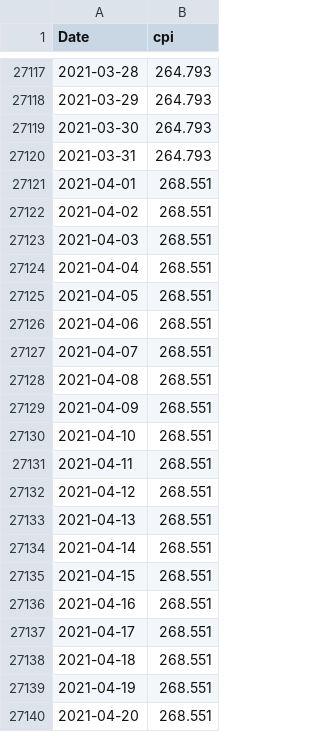
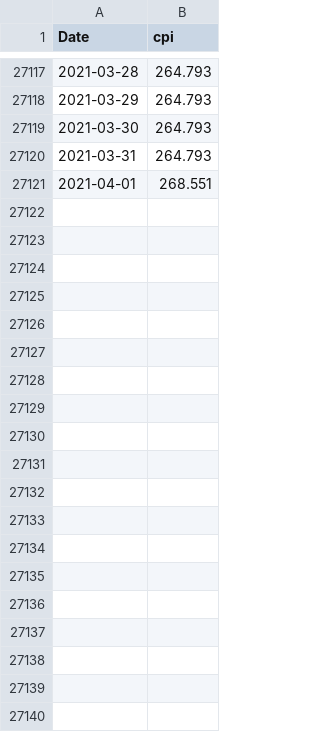
Before and after one commit to ryanmark1867/stock_investigation, a CSV file: output/cpi20210622-230546.csv (was output/cpi20210620-224536.csv), drawn as a sheet; only a part is shown, gaps mark what is left out; the diff covers the shown part only.

```diff
--- a/output/cpi20210620-224536.csv
+++ b/output/cpi20210622-230546.csv
@@ -27121,20 +27121 @@ Date,cpi
 2021-04-01,268.551
-2021-04-02,268.551
-2021-04-03,268.551
-2021-04-04,268.551
-2021-04-05,268.551
-2021-04-06,268.551
-2021-04-07,268.551
-2021-04-08,268.551
-2021-04-09,268.551
-2021-04-10,268.551
-2021-04-11,268.551
-2021-04-12,268.551
-2021-04-13,268.551
-2021-04-14,268.551
-2021-04-15,268.551
-2021-04-16,268.551
-2021-04-17,268.551
-2021-04-18,268.551
-2021-04-19,268.551
-2021-04-20,268.551
```
Also changed, not shown: 11 removed rows elsewhere in this file, 21 other files.
